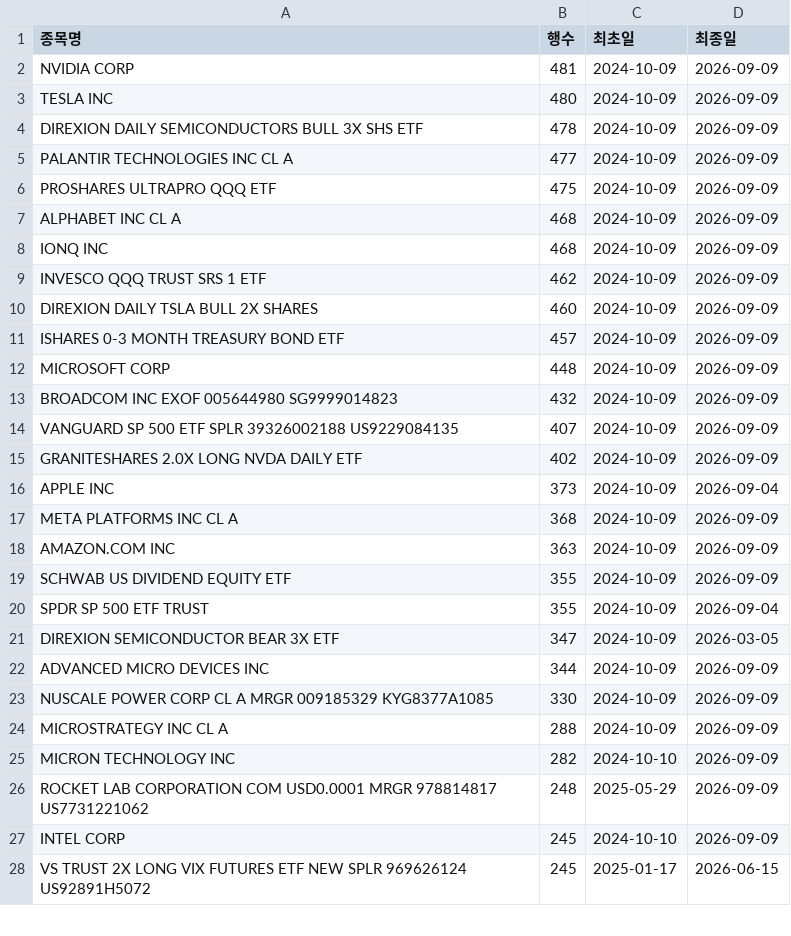
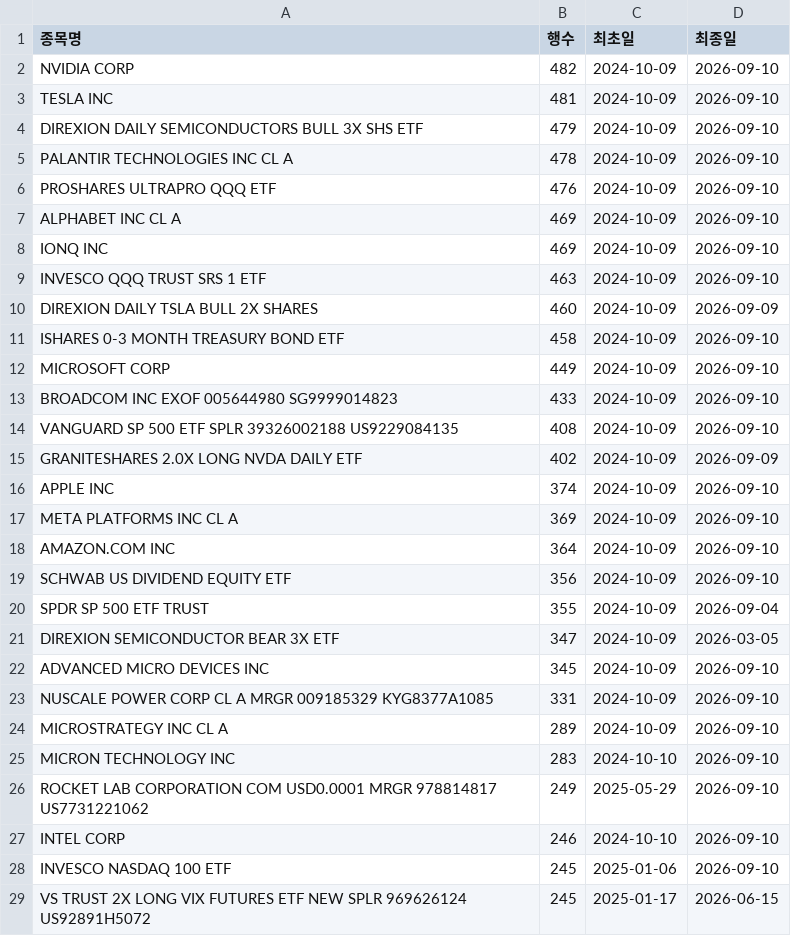
Before and after one commit to HaminKim/reant_streamlit, a CSV file: processed/by_stock_summary.csv, drawn as a sheet; only a part is shown; the diff covers the shown part only.

```diff
--- a/processed/by_stock_summary.csv
+++ b/processed/by_stock_summary.csv
@@ -1,28 +1,29 @@
 종목명,행수,최초일,최종일
-NVIDIA CORP,481,2024-10-09,2026-09-09
-TESLA INC,480,2024-10-09,2026-09-09
-DIREXION DAILY SEMICONDUCTORS BULL 3X SHS ETF,478,2024-10-09,2026-09-09
-PALANTIR TECHNOLOGIES INC CL A,477,2024-10-09,2026-09-09
-PROSHARES ULTRAPRO QQQ ETF,475,2024-10-09,2026-09-09
-ALPHABET INC CL A,468,2024-10-09,2026-09-09
-IONQ INC,468,2024-10-09,2026-09-09
-INVESCO QQQ TRUST SRS 1 ETF,462,2024-10-09,2026-09-09
+NVIDIA CORP,482,2024-10-09,2026-09-10
+TESLA INC,481,2024-10-09,2026-09-10
+DIREXION DAILY SEMICONDUCTORS BULL 3X SHS ETF,479,2024-10-09,2026-09-10
+PALANTIR TECHNOLOGIES INC CL A,478,2024-10-09,2026-09-10
+PROSHARES ULTRAPRO QQQ ETF,476,2024-10-09,2026-09-10
+ALPHABET INC CL A,469,2024-10-09,2026-09-10
+IONQ INC,469,2024-10-09,2026-09-10
+INVESCO QQQ TRUST SRS 1 ETF,463,2024-10-09,2026-09-10
 DIREXION DAILY TSLA BULL 2X SHARES,460,2024-10-09,2026-09-09
-ISHARES 0-3 MONTH TREASURY BOND ETF,457,2024-10-09,2026-09-09
-MICROSOFT CORP,448,2024-10-09,2026-09-09
-BROADCOM INC EXOF 005644980 SG9999014823,432,2024-10-09,2026-09-09
-VANGUARD SP 500 ETF SPLR 39326002188 US9229084135,407,2024-10-09,2026-09-09
+ISHARES 0-3 MONTH TREASURY BOND ETF,458,2024-10-09,2026-09-10
+MICROSOFT CORP,449,2024-10-09,2026-09-10
+BROADCOM INC EXOF 005644980 SG9999014823,433,2024-10-09,2026-09-10
+VANGUARD SP 500 ETF SPLR 39326002188 US9229084135,408,2024-10-09,2026-09-10
 GRANITESHARES 2.0X LONG NVDA DAILY ETF,402,2024-10-09,2026-09-09
-APPLE INC,373,2024-10-09,2026-09-04
-META PLATFORMS INC CL A,368,2024-10-09,2026-09-09
-AMAZON.COM INC,363,2024-10-09,2026-09-09
-SCHWAB US DIVIDEND EQUITY ETF,355,2024-10-09,2026-09-09
+APPLE INC,374,2024-10-09,2026-09-10
+META PLATFORMS INC CL A,369,2024-10-09,2026-09-10
+AMAZON.COM INC,364,2024-10-09,2026-09-10
+SCHWAB US DIVIDEND EQUITY ETF,356,2024-10-09,2026-09-10
 SPDR SP 500 ETF TRUST,355,2024-10-09,2026-09-04
 DIREXION SEMICONDUCTOR BEAR 3X ETF,347,2024-10-09,2026-03-05
-ADVANCED MICRO DEVICES INC,344,2024-10-09,2026-09-09
-NUSCALE POWER CORP CL A MRGR 009185329 KYG8377A1085,330,2024-10-09,2026-09-09
-MICROSTRATEGY INC CL A,288,2024-10-09,2026-09-09
-MICRON TECHNOLOGY INC,282,2024-10-10,2026-09-09
-ROCKET LAB CORPORATION COM USD0.0001 MRGR 978814817 US7731221062,248,2025-05-29,2026-09-09
-INTEL CORP,245,2024-10-10,2026-09-09
+ADVANCED MICRO DEVICES INC,345,2024-10-09,2026-09-10
+NUSCALE POWER CORP CL A MRGR 009185329 KYG8377A1085,331,2024-10-09,2026-09-10
+MICROSTRATEGY INC CL A,289,2024-10-09,2026-09-10
+MICRON TECHNOLOGY INC,283,2024-10-10,2026-09-10
+ROCKET LAB CORPORATION COM USD0.0001 MRGR 978814817 US7731221062,249,2025-05-29,2026-09-10
+INTEL CORP,246,2024-10-10,2026-09-10
+INVESCO NASDAQ 100 ETF,245,2025-01-06,2026-09-10
 VS TRUST 2X LONG VIX FUTURES ETF NEW SPLR 969626124 US92891H5072,245,2025-01-17,2026-06-15
```
Also changed, not shown: 15 added rows, 16 removed rows and 24 edited cells elsewhere in this file, 2 other files.
